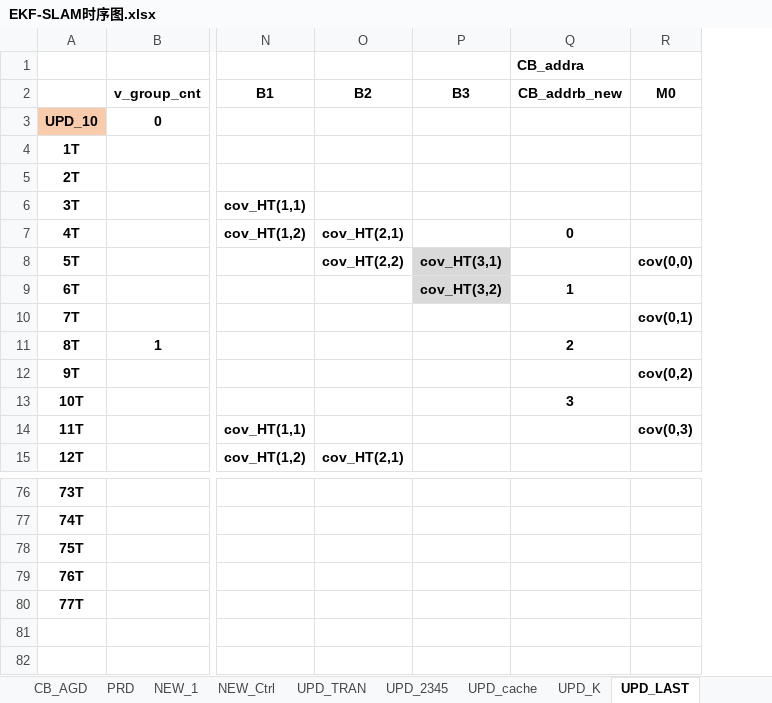
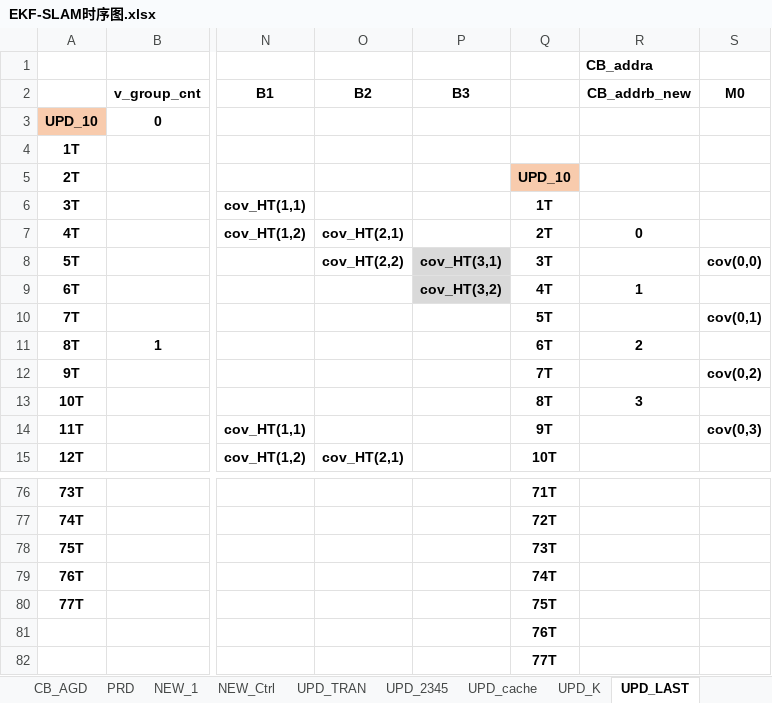
Before and after one commit to olokevin/EKF-SLAM-RTL, an Excel workbook: EKF-SLAM时序图.xlsx, sheet UPD_LAST, drawn as a sheet; only a part is shown, gaps mark what is left out; values as stored, in another font and other column widths than the file's, no borders; rows hold the shown columns only; the diff names each change by its address in the sheet, - before the commit and + after, or states it on an @@ line.

Commit message:
220516-v1 add quant and signed data

```diff
--- a/EKF-SLAM时序图.xlsx (sheet UPD_LAST)
+++ b/EKF-SLAM时序图.xlsx (sheet UPD_LAST)
+column Q, rows 5-15: UPD_10 | 1T | 2T | 3T | 4T | 5T | 6T | 7T | 8T | 9T | 10T; rows 76-80: 71T | 72T | 73T | 74T | 75T
+row 81:  |  |  |  |  | 76T
+row 82:  |  |  |  |  | 77T
```
Also changed, not shown: 14 other files.
